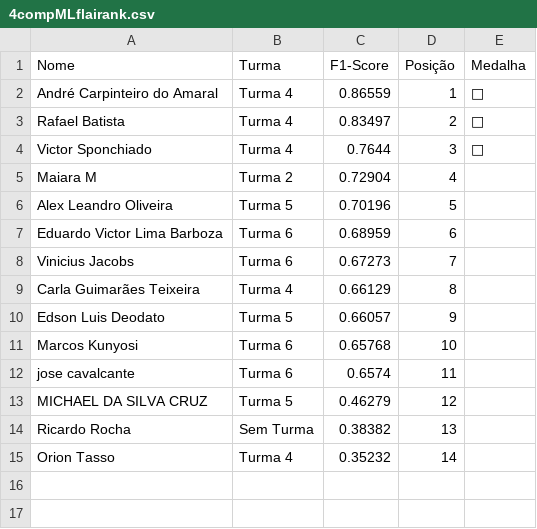
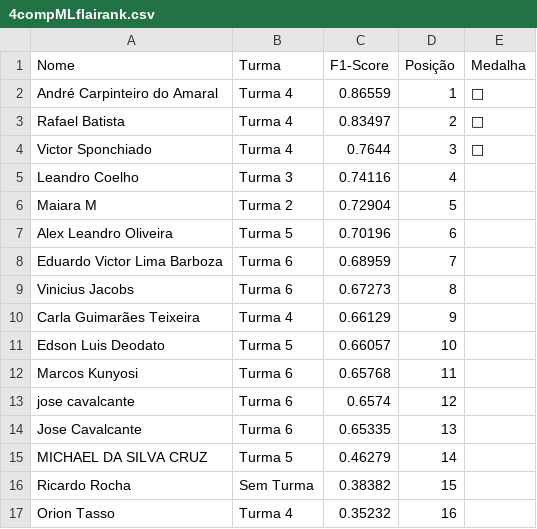
Before and after one commit to gitflai/ranking, a CSV file: 4compMLflairank.csv, drawn as a sheet.

```diff
--- a/4compMLflairank.csv
+++ b/4compMLflairank.csv
@@ -4,12 +4,14 @@ Rafael Batista,Turma 4,0.83497,2,🥈
 Victor Sponchiado,Turma 4,0.7644,3,🥉
-Maiara M,Turma 2,0.72904,4,
-Alex Leandro Oliveira,Turma 5,0.70196,5,
-Eduardo Victor Lima Barboza,Turma 6,0.68959,6,
-Vinicius Jacobs,Turma 6,0.67273,7,
-Carla Guimarães Teixeira,Turma 4,0.66129,8,
-Edson Luis Deodato,Turma 5,0.66057,9,
-Marcos Kunyosi,Turma 6,0.65768,10,
-jose cavalcante,Turma 6,0.6574,11,
-MICHAEL DA SILVA CRUZ,Turma 5,0.46279,12,
-Ricardo Rocha,Sem Turma,0.38382,13,
-Orion Tasso,Turma 4,0.35232,14,
+Leandro Coelho,Turma 3,0.74116,4,
+Maiara M,Turma 2,0.72904,5,
+Alex Leandro Oliveira,Turma 5,0.70196,6,
+Eduardo Victor Lima Barboza,Turma 6,0.68959,7,
+Vinicius Jacobs,Turma 6,0.67273,8,
+Carla Guimarães Teixeira,Turma 4,0.66129,9,
+Edson Luis Deodato,Turma 5,0.66057,10,
+Marcos Kunyosi,Turma 6,0.65768,11,
+jose cavalcante,Turma 6,0.6574,12,
+Jose Cavalcante,Turma 6,0.65335,13,
+MICHAEL DA SILVA CRUZ,Turma 5,0.46279,14,
+Ricardo Rocha,Sem Turma,0.38382,15,
+Orion Tasso,Turma 4,0.35232,16,
```
Also changed, not shown: 4compMLflai.csv.
